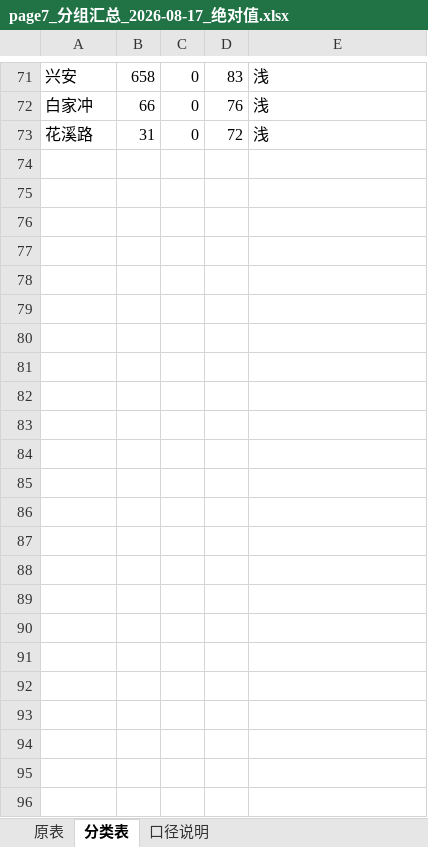
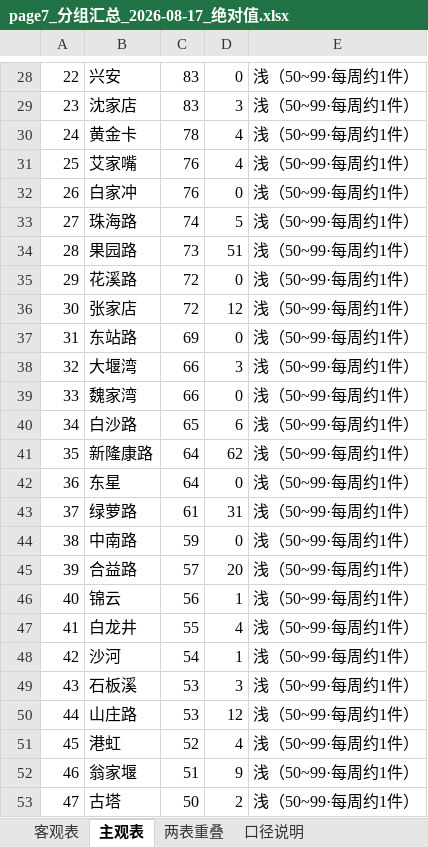
Before and after one commit to tinsei0321/emotion_map, an Excel workbook: DATA/analysis/page7小结/page7_分组汇总_2026-08-17_绝对值.xlsx, sheet 主观表, drawn as a sheet; only a part is shown, gaps mark what is left out; values as stored, in another font and other column widths than the file's, no borders; removed rows and columns are numbered as before the commit, all else as after; the diff covers the shown part only; the diff names each change by its address in the sheet, - before the commit and + after, or states it on an @@ line.

```diff
--- a/DATA/analysis/page7小结/page7_分组汇总_2026-08-17_绝对值.xlsx (sheet 主观表)
+++ b/DATA/analysis/page7小结/page7_分组汇总_2026-08-17_绝对值.xlsx (sheet 主观表)
-sheet tab: 原表
+sheet tab: 客观表
-sheet tab: 分类表
+sheet tab: 主观表
+sheet tab: 两表重叠
+column A, row 28: 22; row 32: 26; row 35: 29
-column B, rows 71-73: 658 | 66 | 31
-column C, rows 71-73: all 0
+column D, row 28: 0; row 32: 0; row 35: 0
-E28: 浅
+E28: 浅（50~99·每周约1件）
+row 29: 23 | 沈家店 | 83 | 3 | 浅（50~99·每周约1件）
+row 30: 24 | 黄金卡 | 78 | 4 | 浅（50~99·每周约1件）
+row 31: 25 | 艾家嘴 | 76 | 4 | 浅（50~99·每周约1件）
-E32: 浅
+E32: 浅（50~99·每周约1件）
+row 33: 27 | 珠海路 | 74 | 5 | 浅（50~99·每周约1件）
+row 34: 28 | 果园路 | 73 | 51 | 浅（50~99·每周约1件）
-E35: 浅
+E35: 浅（50~99·每周约1件）
+row 36: 30 | 张家店 | 72 | 12 | 浅（50~99·每周约1件）
+row 37: 31 | 东站路 | 69 | 0 | 浅（50~99·每周约1件）
+row 38: 32 | 大堰湾 | 66 | 3 | 浅（50~99·每周约1件）
+row 39: 33 | 魏家湾 | 66 | 0 | 浅（50~99·每周约1件）
+row 40: 34 | 白沙路 | 65 | 6 | 浅（50~99·每周约1件）
+row 41: 35 | 新隆康路 | 64 | 62 | 浅（50~99·每周约1件）
+row 42: 36 | 东星 | 64 | 0 | 浅（50~99·每周约1件）
+row 43: 37 | 绿萝路 | 61 | 31 | 浅（50~99·每周约1件）
+row 44: 38 | 中南路 | 59 | 0 | 浅（50~99·每周约1件）
+row 45: 39 | 合益路 | 57 | 20 | 浅（50~99·每周约1件）
+row 46: 40 | 锦云 | 56 | 1 | 浅（50~99·每周约1件）
+row 47: 41 | 白龙井 | 55 | 4 | 浅（50~99·每周约1件）
+row 48: 42 | 沙河 | 54 | 1 | 浅（50~99·每周约1件）
+row 49: 43 | 石板溪 | 53 | 3 | 浅（50~99·每周约1件）
+row 50: 44 | 山庄路 | 53 | 12 | 浅（50~99·每周约1件）
+row 51: 45 | 港虹 | 52 | 4 | 浅（50~99·每周约1件）
+row 52: 46 | 翁家堰 | 51 | 9 | 浅（50~99·每周约1件）
+row 53: 47 | 古塔 | 50 | 2 | 浅（50~99·每周约1件）
```
Also changed, not shown: 15 added rows, 58 removed rows and 7 edited cells elsewhere in this sheet, sheet 客观表, sheet 口径说明, DATA/analysis/汇总/图数表出图_PPT表格汇总.xlsx, 6 other files.
